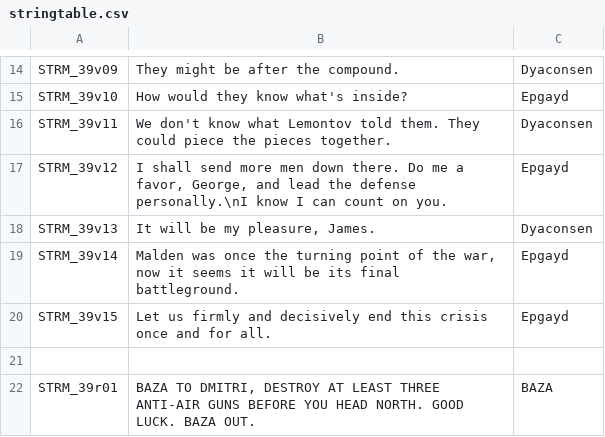
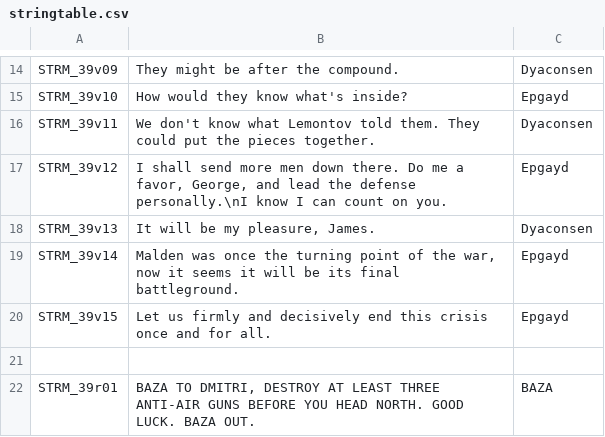
Before and after one commit to Kossyr/dawn, a CSV file: Missions/39Vanguard.Abel/stringtable.csv, drawn as a sheet; only a part is shown, gaps mark what is left out.

Commit message:
things

```diff
--- a/Missions/39Vanguard.Abel/stringtable.csv
+++ b/Missions/39Vanguard.Abel/stringtable.csv
@@ -15,3 +15,3 @@ STRM_39v09,"They might be after the compound.",Dyaconsen
 STRM_39v10,"How would they know what's inside?",Epgayd
-STRM_39v11,"We don't know what Lemontov told them. They could piece the pieces together.",Dyaconsen
+STRM_39v11,"We don't know what Lemontov told them. They could put the pieces together.",Dyaconsen
 STRM_39v12,"I shall send more men down there. Do me a favor, George, and lead the defense personally.\nI know I can count on you.",Epgayd
```
